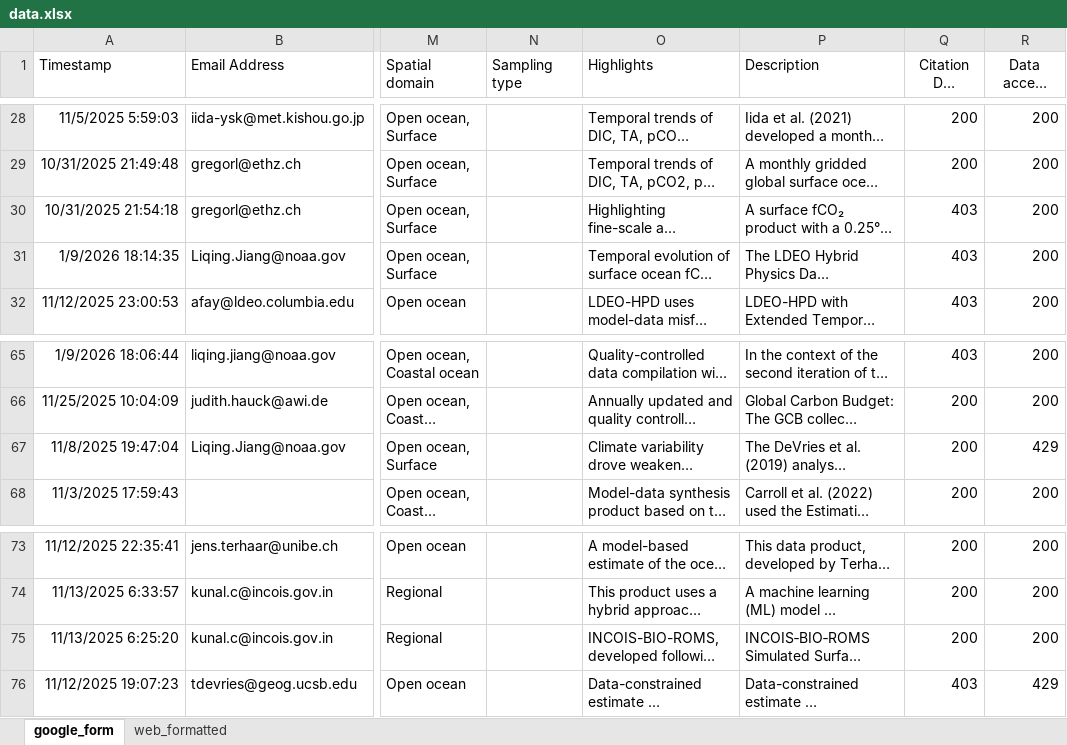
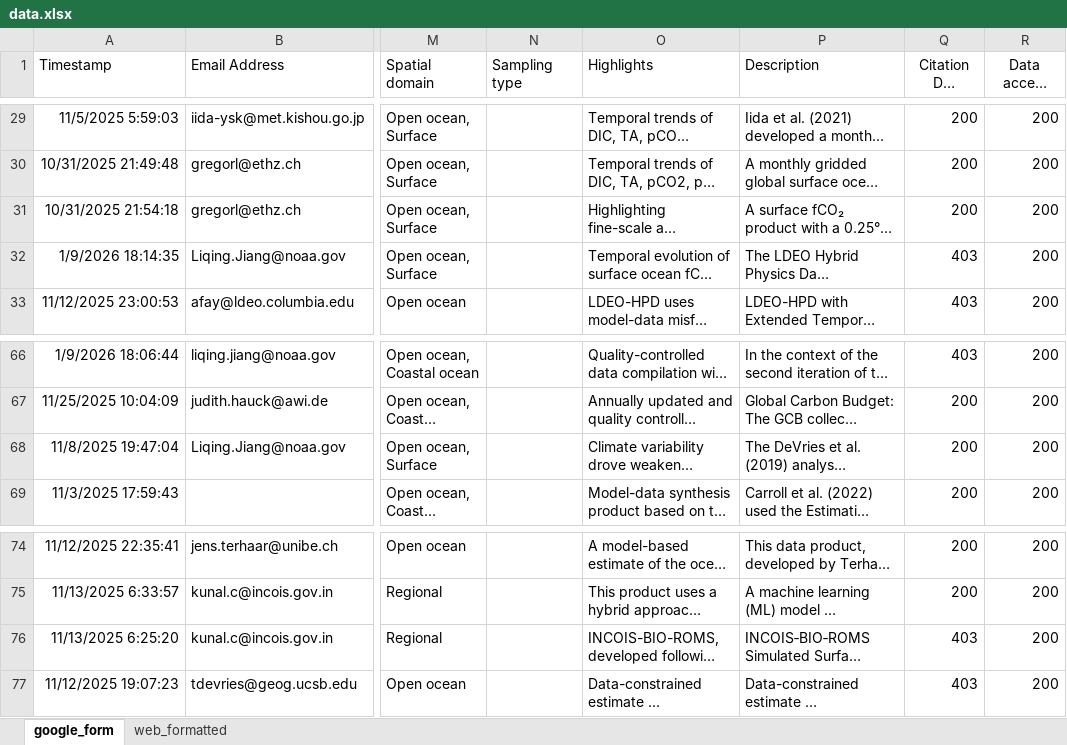
Before and after one commit to OceanCO2/co2-products, an Excel workbook: docs/data.xlsx, sheet google_form, drawn as a sheet; only a part is shown, gaps mark what is left out; long unchanged cells end in …; values as stored, in another font and other column widths than the file's, no borders; charts and pictures and conditional formats and table styles not drawn; addresses are those after the commit; the diff covers the shown part only; the diff names each change by its address in the sheet, - before the commit and + after, or states it on an @@ line.

```diff
--- a/docs/data.xlsx (sheet google_form)
+++ b/docs/data.xlsx (sheet google_form)
-Q31 (Citation DOI status): 403
+Q31 (Citation DOI status): 200
-R68 (Data access status): 429
+R68 (Data access status): 200
-Q76 (Citation DOI status): 200
+Q76 (Citation DOI status): 403
-R77 (Data access status): 429
+R77 (Data access status): 200
```
Also changed, not shown: 1 added row and 8 edited cells elsewhere in this sheet, sheet web_formatted, formulas that keep their value, 3 other files.
